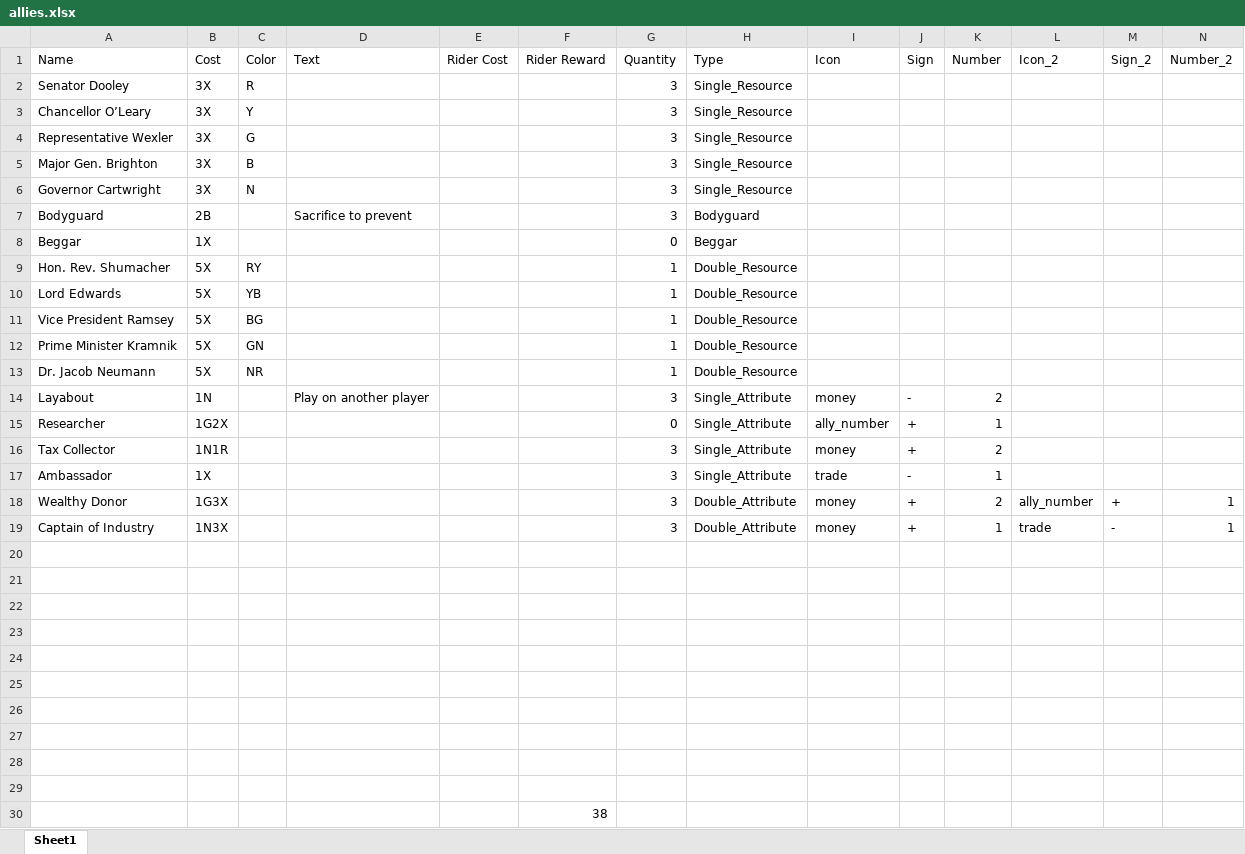
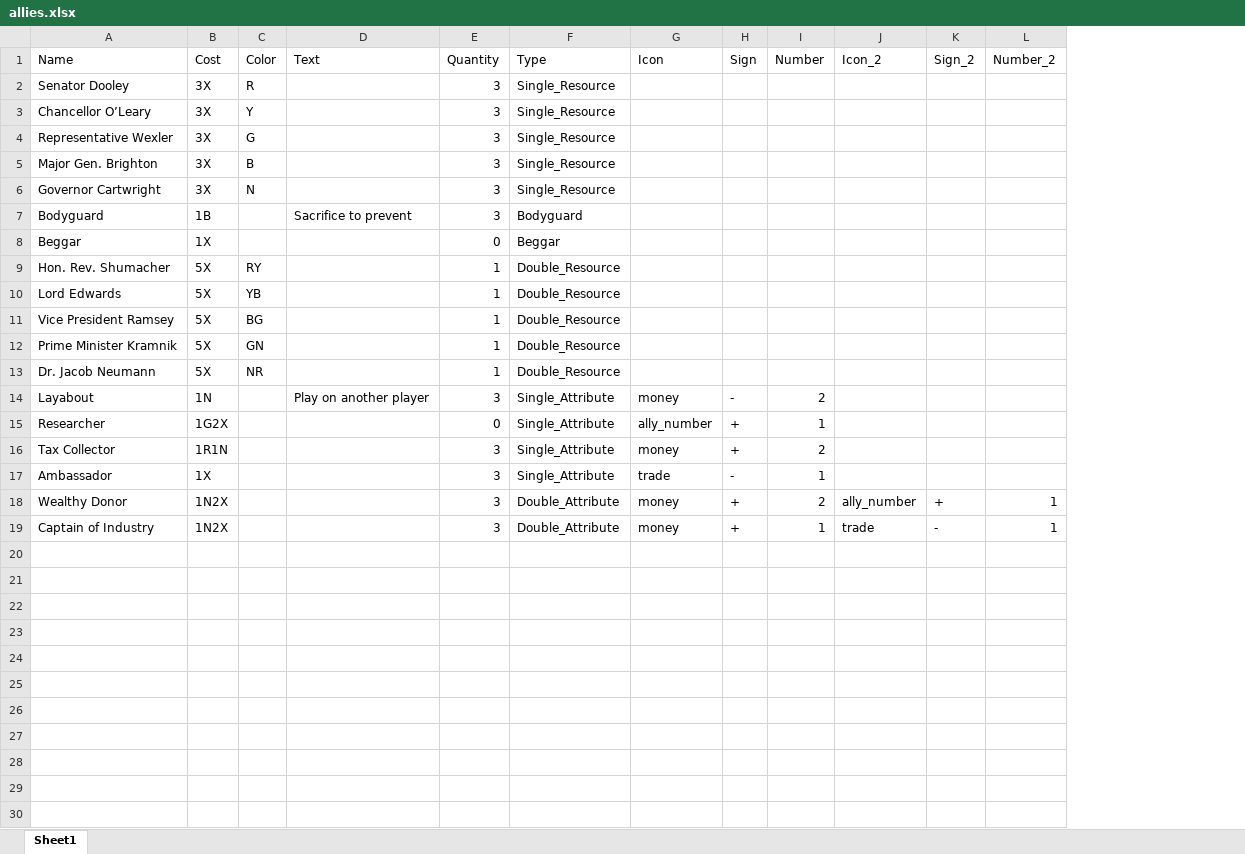
Before and after one commit to mzemel/whipped, an Excel workbook: data/allies.xlsx, sheet Sheet1, drawn as a sheet; values as stored, in another font and other column widths than the file's, no borders; the diff names each change by its address in the sheet, - before the commit and + after, or states it on an @@ line.

```diff
--- a/data/allies.xlsx (sheet Sheet1)
+++ b/data/allies.xlsx (sheet Sheet1)
-column E (Rider Cost), empty
-column F (Rider Reward), empty
-B7 (Cost): 2B
+B7 (Cost): 1B
-B16 (Cost): 1N1R
+B16 (Cost): 1R1N
-B18 (Cost): 1G3X
+B18 (Cost): 1N2X
-B19 (Cost): 1N3X
+B19 (Cost): 1N2X
-row 20: (empty)
-row 21: (empty)
-row 22: (empty)
-row 23: (empty)
-row 24: (empty)
-row 25: (empty)
-row 26: (empty)
-row 27: (empty)
-row 28: (empty)
-row 29: (empty)
-row 30:  |  |  |  |  | 38
```
Also changed, not shown: data/events.xlsx, 2 other files.
